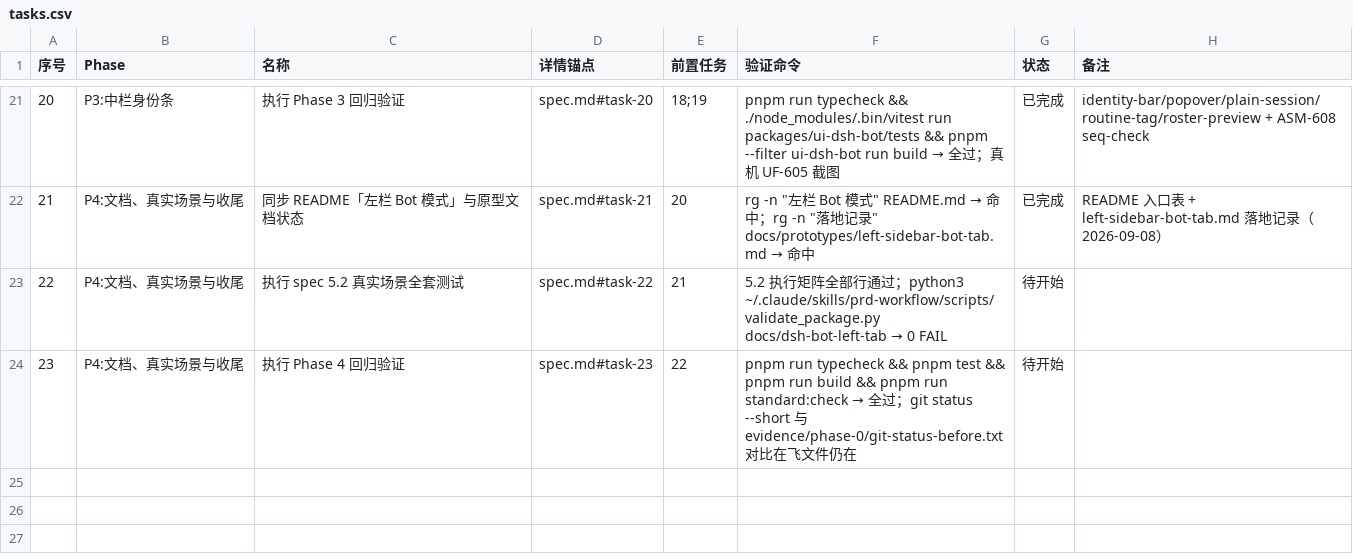
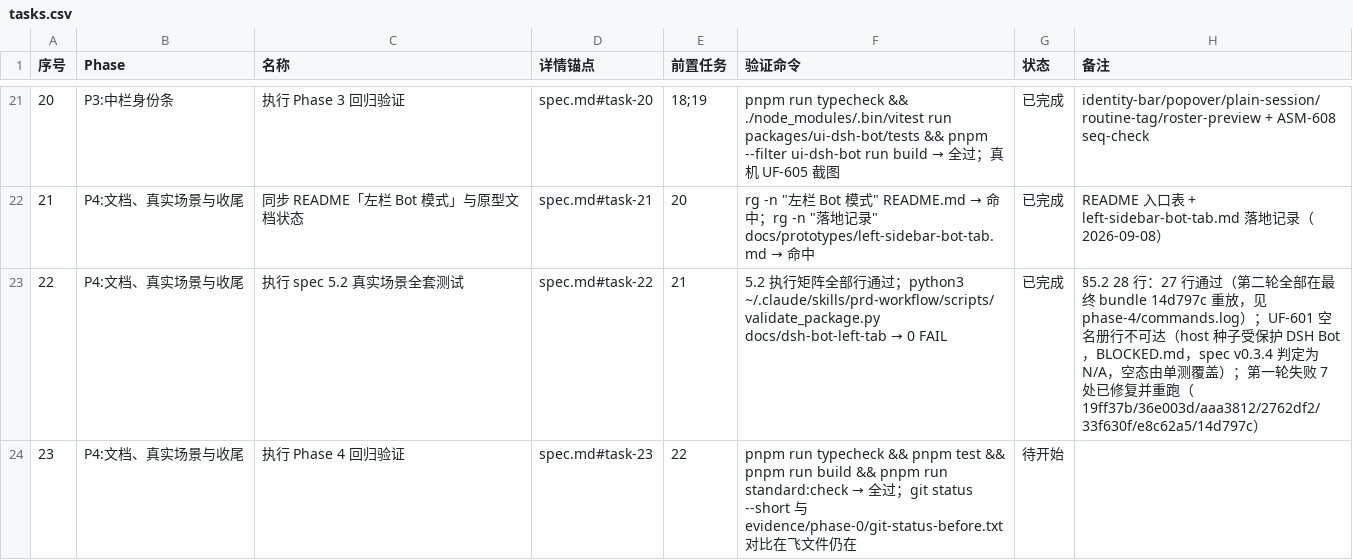
Before and after one commit to Nothing1024/dsh-bot, a CSV file: docs/dsh-bot-left-tab/tasks.csv, drawn as a sheet; only a part is shown, gaps mark what is left out; the diff names each change by its address in the sheet, - before the commit and + after, or states it on an @@ line.

```diff
--- a/docs/dsh-bot-left-tab/tasks.csv
+++ b/docs/dsh-bot-left-tab/tasks.csv
-G23 (状态): 待开始
+G23 (状态): 已完成
-H23 (备注): (empty)
+H23 (备注): §5.2 28 行：27 行通过（第二轮全部在最终 bundle 14d797c 重放，见 phase-4/commands.log）；UF-601 空名册行不可达（host 种子受保护 DSH Bot，BLOCKED.md，spec v0.3.4 判定为 N/A，空态由单测覆盖）；第一轮失败 7 处已修复并重跑（19ff37b/36e003d/aaa3812/2762df2/33f630f/e8c62a5/14d797c）
```
Also changed, not shown: 48 other files.
